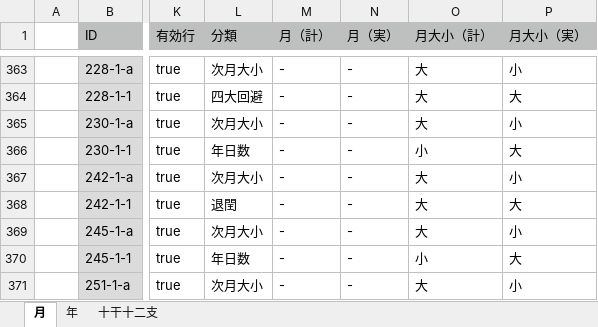
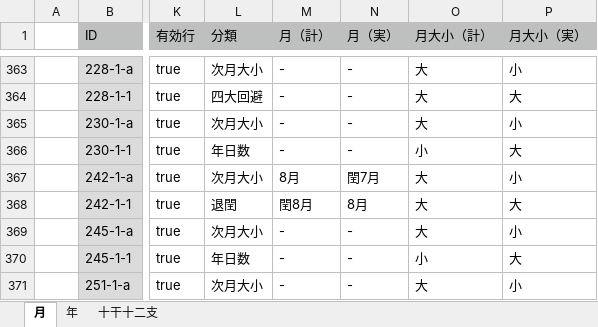
Before and after one commit to pldb/zakuro, an Excel workbook: doc/operation/operation.xlsx, sheet 月, drawn as a sheet; only a part is shown, gaps mark what is left out; values as stored, in another font and other column widths than the file's, no borders; the diff names each change by its address in the sheet, - before the commit and + after, or states it on an @@ line.

Commit message:
fix invalid operation '大治4年閏7'

```diff
--- a/doc/operation/operation.xlsx (sheet 月)
+++ b/doc/operation/operation.xlsx (sheet 月)
-M367 (月（計）): -
+M367 (月（計）): 8月
-N367 (月（実）): -
+N367 (月（実）): 閏7月
-M368 (月（計）): -
+M368 (月（計）): 閏8月
-N368 (月（実）): -
+N368 (月（実）): 8月
```
Also changed, not shown: 2 other files.
